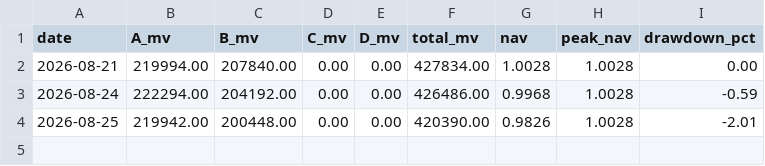
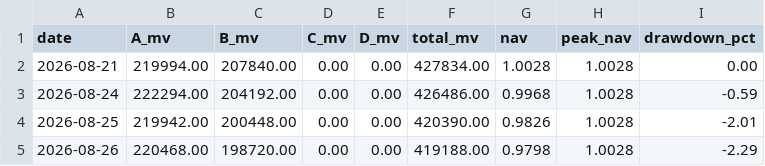
Before and after one commit to hitwhoyxw/stock_buy_notify, a CSV file: data/portfolio_nav.csv, drawn as a sheet; the diff names each change by its address in the sheet, - before the commit and + after, or states it on an @@ line.

```diff
--- a/data/portfolio_nav.csv
+++ b/data/portfolio_nav.csv
+row 5: 2026-08-26 | 220468.00 | 198720.00 | 0.00 | 0.00 | 419188.00 | 0.9798 | 1.0028 | -2.29
```
Also changed, not shown: 3 other files.
